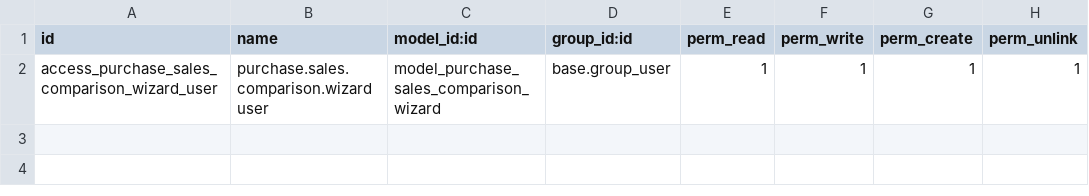
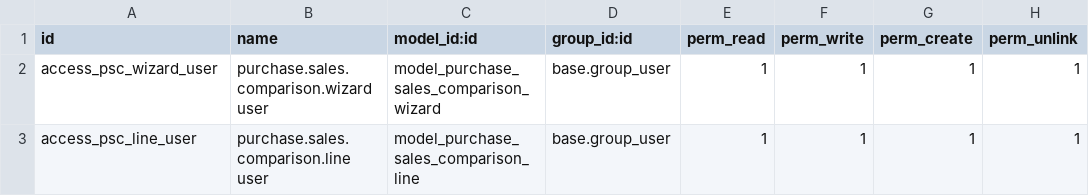
Before and after one commit to Mshakkir/odoo19-project, a CSV file: purchase_sales_comparison_report/security/ir.model.access.csv, drawn as a sheet.

```diff
--- a/purchase_sales_comparison_report/security/ir.model.access.csv
+++ b/purchase_sales_comparison_report/security/ir.model.access.csv
@@ -1,2 +1,3 @@
 id,name,model_id:id,group_id:id,perm_read,perm_write,perm_create,perm_unlink
-access_purchase_sales_comparison_wizard_user,purchase.sales.comparison.wizard user,model_purchase_sales_comparison_wizard,base.group_user,1,1,1,1
+access_psc_wizard_user,purchase.sales.comparison.wizard user,model_purchase_sales_comparison_wizard,base.group_user,1,1,1,1
+access_psc_line_user,purchase.sales.comparison.line user,model_purchase_sales_comparison_line,base.group_user,1,1,1,1
```
Also changed, not shown: 10 other files.
